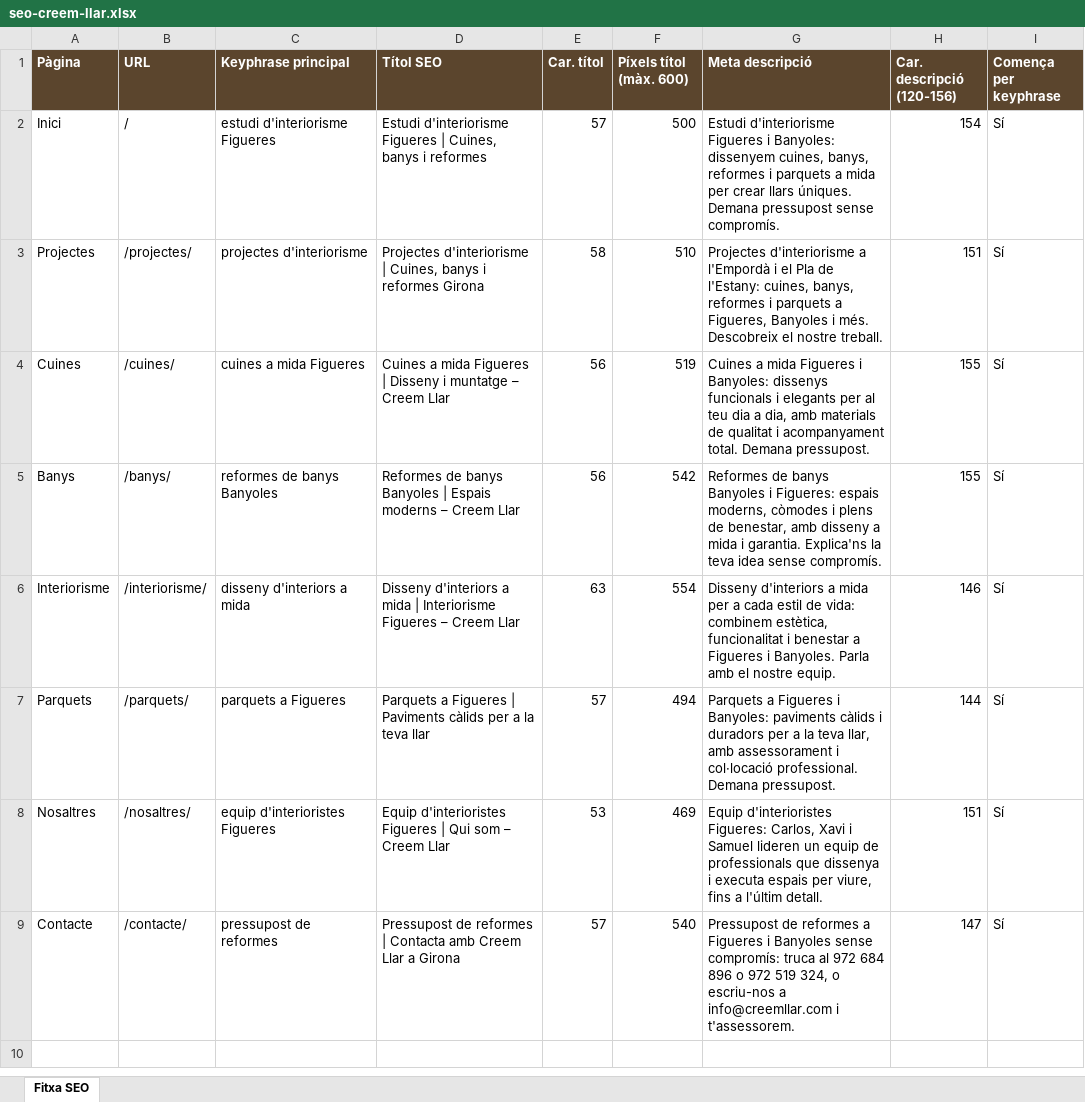
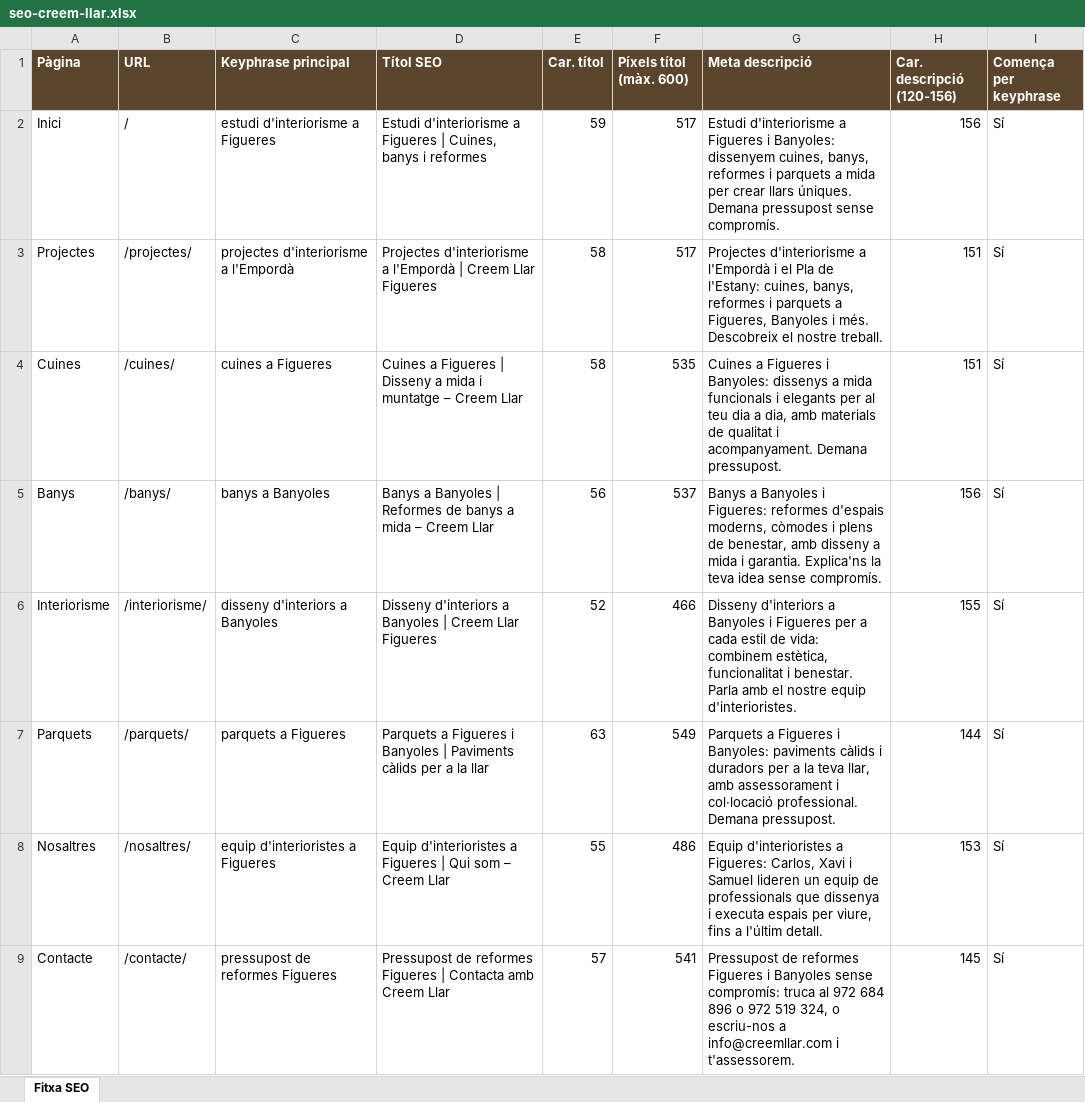
Before and after one commit to naniiqr/msg-aleatory-str, an Excel workbook: creem-llar/output/seo-creem-llar.xlsx, sheet Fitxa SEO, drawn as a sheet; values as stored, in another font and other column widths than the file's, no borders; the diff names each change by its address in the sheet, - before the commit and + after, or states it on an @@ line.

```diff
--- a/creem-llar/output/seo-creem-llar.xlsx (sheet Fitxa SEO)
+++ b/creem-llar/output/seo-creem-llar.xlsx (sheet Fitxa SEO)
-C2 (Keyphrase principal): estudi d'interiorisme Figueres
+C2 (Keyphrase principal): estudi d'interiorisme a Figueres
-D2 (Títol SEO): Estudi d'interiorisme Figueres |…
+D2 (Títol SEO): Estudi d'interiorisme a Figueres |…
-E2 (Car. títol): 57
+E2 (Car. títol): 59
-F2 (Píxels títol (màx. 600)): 500
+F2 (Píxels títol (màx. 600)): 517
-G2 (Meta descripció): Estudi d'interiorisme Figueres i…
+G2 (Meta descripció): Estudi d'interiorisme a Figueres i…
-H2 (Car. descripció (120-156)): 154
+H2 (Car. descripció (120-156)): 156
-C3 (Keyphrase principal): projectes d'interiorisme
+C3 (Keyphrase principal): projectes d'interiorisme a l'Empordà
-D3 (Títol SEO): Projectes d'interiorisme | Cuines, banys i reformes Girona
+D3 (Títol SEO): Projectes d'interiorisme a l'Empordà | Creem Llar Figueres
-F3 (Píxels títol (màx. 600)): 510
+F3 (Píxels títol (màx. 600)): 517
-C4 (Keyphrase principal): cuines a mida Figueres
+C4 (Keyphrase principal): cuines a Figueres
-D4 (Títol SEO): Cuines a mida Figueres | Disseny i muntatge…
+D4 (Títol SEO): Cuines a Figueres | Disseny a mida i muntatge…
-E4 (Car. títol): 56
+E4 (Car. títol): 58
-F4 (Píxels títol (màx. 600)): 519
+F4 (Píxels títol (màx. 600)): 535
-G4 (Meta descripció): Cuines a mida Figueres i Banyoles: dissenys funcionals i elegants per al teu dia a dia, amb materials de qualitat i acompanyament total. Demana pressupost.
+G4 (Meta descripció): Cuines a Figueres i Banyoles: dissenys a mida funcionals i elegants per al teu dia a dia, amb materials de qualitat i acompanyament. Demana pressupost.
-H4 (Car. descripció (120-156)): 155
+H4 (Car. descripció (120-156)): 151
-C5 (Keyphrase principal): reformes de banys Banyoles
+C5 (Keyphrase principal): banys a Banyoles
-D5 (Títol SEO): Reformes de banys Banyoles | Espais moderns – Creem…
+D5 (Títol SEO): Banys a Banyoles | Reformes de banys a mida – Creem…
-F5 (Píxels títol (màx. 600)): 542
+F5 (Píxels títol (màx. 600)): 537
-G5 (Meta descripció): Reformes de banys Banyoles i Figueres: espais moderns, còmodes…
+G5 (Meta descripció): Banys a Banyoles i Figueres: reformes d'espais moderns, còmodes…
-H5 (Car. descripció (120-156)): 155
+H5 (Car. descripció (120-156)): 156
-C6 (Keyphrase principal): disseny d'interiors a mida
+C6 (Keyphrase principal): disseny d'interiors a Banyoles
-D6 (Títol SEO): …d'interiors a mida | Interiorisme Figueres – Creem Llar
+D6 (Títol SEO): …d'interiors a Banyoles | Creem Llar Figueres
-E6 (Car. títol): 63
+E6 (Car. títol): 52
-F6 (Píxels títol (màx. 600)): 554
+F6 (Píxels títol (màx. 600)): 466
-G6 (Meta descripció): …d'interiors a mida per a cada estil de vida: combinem estètica, funcionalitat i benestar a Figueres i Banyoles. Parla amb el nostre equip.
+G6 (Meta descripció): …d'interiors a Banyoles i Figueres per a cada estil de vida: combinem estètica, funcionalitat i benestar. Parla amb el nostre equip d'interioristes.
-H6 (Car. descripció (120-156)): 146
+H6 (Car. descripció (120-156)): 155
-D7 (Títol SEO): …a Figueres | Paviments càlids per a la teva llar
+D7 (Títol SEO): …a Figueres i Banyoles | Paviments càlids per a la llar
-E7 (Car. títol): 57
+E7 (Car. títol): 63
-F7 (Píxels títol (màx. 600)): 494
+F7 (Píxels títol (màx. 600)): 549
-C8 (Keyphrase principal): equip d'interioristes Figueres
+C8 (Keyphrase principal): equip d'interioristes a Figueres
-D8 (Títol SEO): Equip d'interioristes Figueres |…
+D8 (Títol SEO): Equip d'interioristes a Figueres |…
-E8 (Car. títol): 53
+E8 (Car. títol): 55
-F8 (Píxels títol (màx. 600)): 469
+F8 (Píxels títol (màx. 600)): 486
-G8 (Meta descripció): Equip d'interioristes Figueres: Carlos,…
+G8 (Meta descripció): Equip d'interioristes a Figueres: Carlos,…
-H8 (Car. descripció (120-156)): 151
+H8 (Car. descripció (120-156)): 153
-C9 (Keyphrase principal): pressupost de reformes
+C9 (Keyphrase principal): pressupost de reformes Figueres
-D9 (Títol SEO): …de reformes | Contacta amb Creem Llar a Girona
+D9 (Títol SEO): …de reformes Figueres | Contacta amb Creem Llar
-F9 (Píxels títol (màx. 600)): 540
+F9 (Píxels títol (màx. 600)): 541
-G9 (Meta descripció): …de reformes a Figueres i…
+G9 (Meta descripció): …de reformes Figueres i…
-H9 (Car. descripció (120-156)): 147
+H9 (Car. descripció (120-156)): 145
```
Also changed, not shown: 2 other files.
